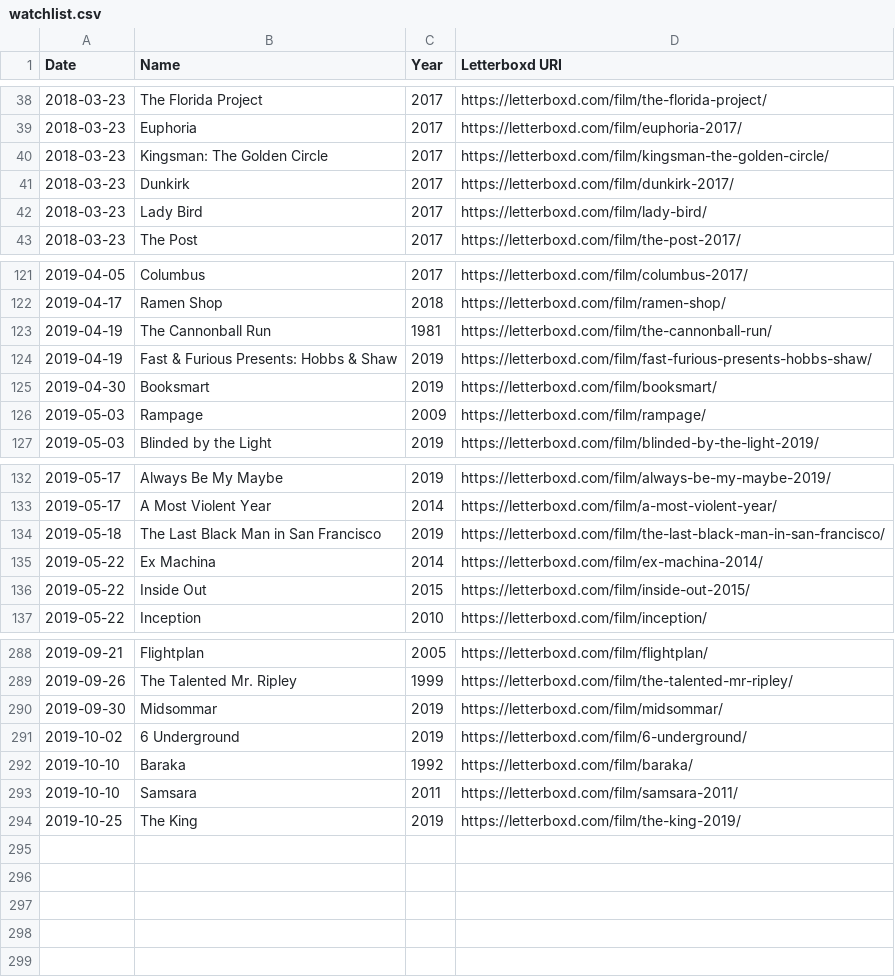
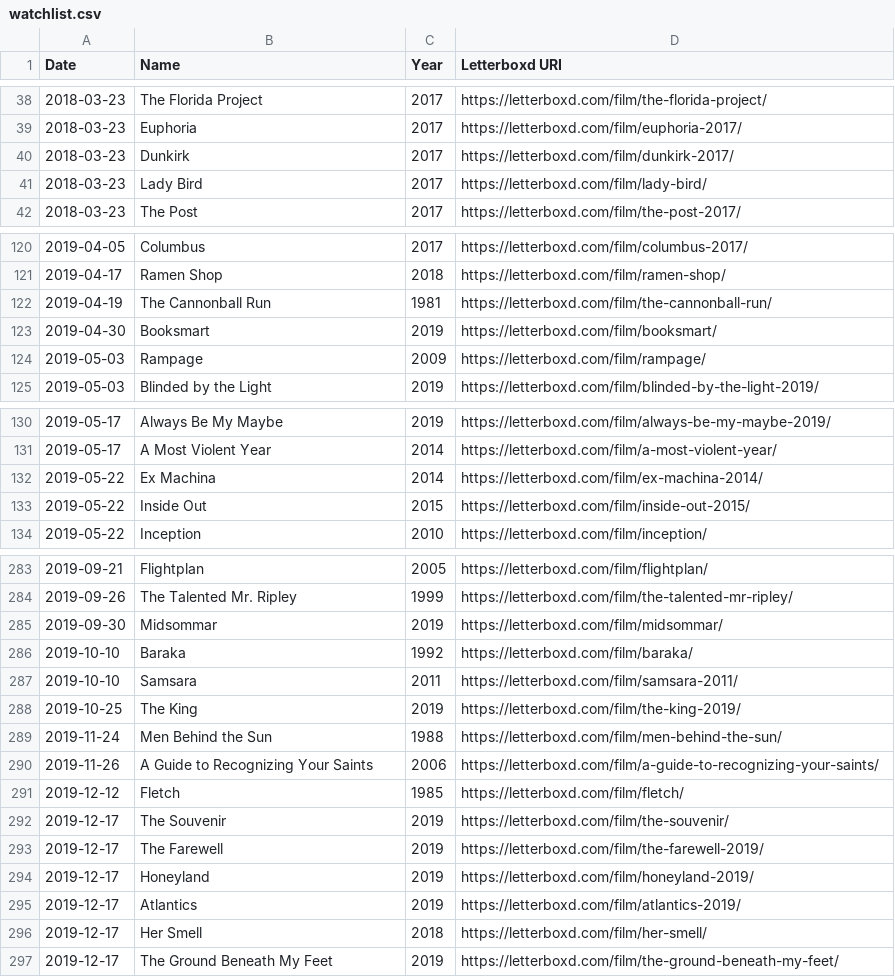
Before and after one commit to forrestdiamond/letterboxd, a CSV file: data/watchlist.csv, drawn as a sheet; only a part is shown, gaps mark what is left out; the diff covers the shown part only.

```diff
--- a/data/watchlist.csv
+++ b/data/watchlist.csv
@@ -39,3 +39,2 @@ Date,Name,Year,Letterboxd URI
 2018-03-23,Euphoria,2017,https://letterboxd.com/film/euphoria-2017/
-2018-03-23,Kingsman: The Golden Circle,2017,https://letterboxd.com/film/kingsman-the-golden-circle/
 2018-03-23,Dunkirk,2017,https://letterboxd.com/film/dunkirk-2017/
@@ -123,3 +122,2 @@ Date,Name,Year,Letterboxd URI
 2019-04-19,The Cannonball Run,1981,https://letterboxd.com/film/the-cannonball-run/
-2019-04-19,Fast & Furious Presents: Hobbs & Shaw,2019,https://letterboxd.com/film/fast-furious-presents-hobbs-shaw/
 2019-04-30,Booksmart,2019,https://letterboxd.com/film/booksmart/
@@ -133,3 +131,2 @@ Date,Name,Year,Letterboxd URI
 2019-05-17,A Most Violent Year,2014,https://letterboxd.com/film/a-most-violent-year/
-2019-05-18,The Last Black Man in San Francisco,2019,https://letterboxd.com/film/the-last-black-man-in-san-francisco/
 2019-05-22,Ex Machina,2014,https://letterboxd.com/film/ex-machina-2014/
@@ -290,3 +285,2 @@ Date,Name,Year,Letterboxd URI
 2019-09-30,Midsommar,2019,https://letterboxd.com/film/midsommar/
-2019-10-02,6 Underground,2019,https://letterboxd.com/film/6-underground/
 2019-10-10,Baraka,1992,https://letterboxd.com/film/baraka/
@@ -294 +288,10 @@ Date,Name,Year,Letterboxd URI
 2019-10-25,The King,2019,https://letterboxd.com/film/the-king-2019/
+2019-11-24,Men Behind the Sun,1988,https://letterboxd.com/film/men-behind-the-sun/
+2019-11-26,A Guide to Recognizing Your Saints,2006,https://letterboxd.com/film/a-guide-to-recognizing-your-saints/
+2019-12-12,Fletch,1985,https://letterboxd.com/film/fletch/
+2019-12-17,The Souvenir,2019,https://letterboxd.com/film/the-souvenir/
+2019-12-17,The Farewell,2019,https://letterboxd.com/film/the-farewell-2019/
+2019-12-17,Honeyland,2019,https://letterboxd.com/film/honeyland-2019/
+2019-12-17,Atlantics,2019,https://letterboxd.com/film/atlantics-2019/
+2019-12-17,Her Smell,2018,https://letterboxd.com/film/her-smell/
+2019-12-17,The Ground Beneath My Feet,2019,https://letterboxd.com/film/the-ground-beneath-my-feet/
```
Also changed, not shown: 2 removed rows and 2 edited cells elsewhere in this file, data/diary.csv, data/ratings.csv, 5 other files.
